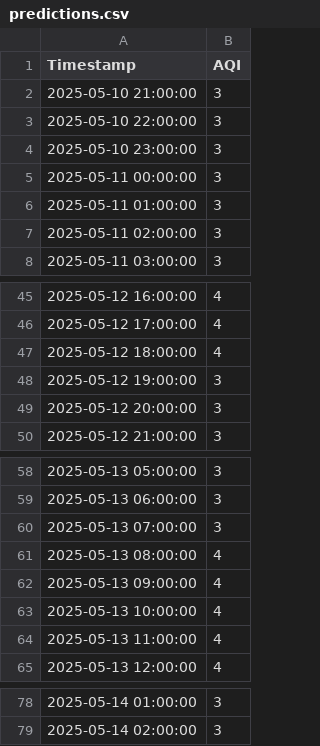
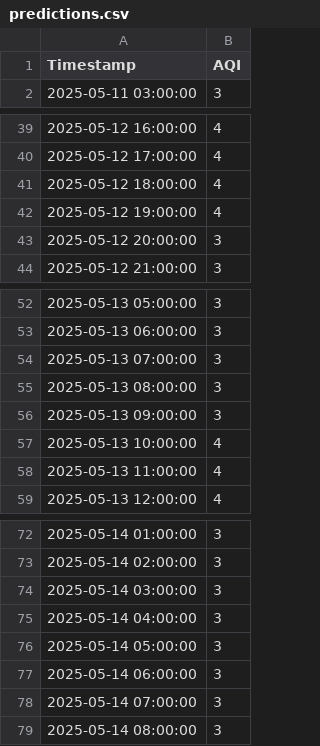
Before and after one commit to Mohsinfayyaz559/AIR-QUALITY-APP, a CSV file: utils/xgboost_data/predictions.csv, drawn as a sheet; only a part is shown, gaps mark what is left out; the diff covers the shown part only.

```diff
--- a/utils/xgboost_data/predictions.csv
+++ b/utils/xgboost_data/predictions.csv
@@ -1,8 +1,2 @@
 Timestamp,AQI
-2025-05-10 21:00:00,3
-2025-05-10 22:00:00,3
-2025-05-10 23:00:00,3
-2025-05-11 00:00:00,3
-2025-05-11 01:00:00,3
-2025-05-11 02:00:00,3
 2025-05-11 03:00:00,3
@@ -47,3 +41,3 @@ Timestamp,AQI
 2025-05-12 18:00:00,4
-2025-05-12 19:00:00,3
+2025-05-12 19:00:00,4
 2025-05-12 20:00:00,3
@@ -60,4 +54,4 @@ Timestamp,AQI
 2025-05-13 07:00:00,3
-2025-05-13 08:00:00,4
-2025-05-13 09:00:00,4
+2025-05-13 08:00:00,3
+2025-05-13 09:00:00,3
 2025-05-13 10:00:00,4
@@ -79 +73,7 @@ Timestamp,AQI
 2025-05-14 02:00:00,3
+2025-05-14 03:00:00,3
+2025-05-14 04:00:00,3
+2025-05-14 05:00:00,3
+2025-05-14 06:00:00,3
+2025-05-14 07:00:00,3
+2025-05-14 08:00:00,3
```
Also changed, not shown: 1 edited cell elsewhere in this file, utils/xgboost_data/forecast_multioutput.csv, 2 other files.
